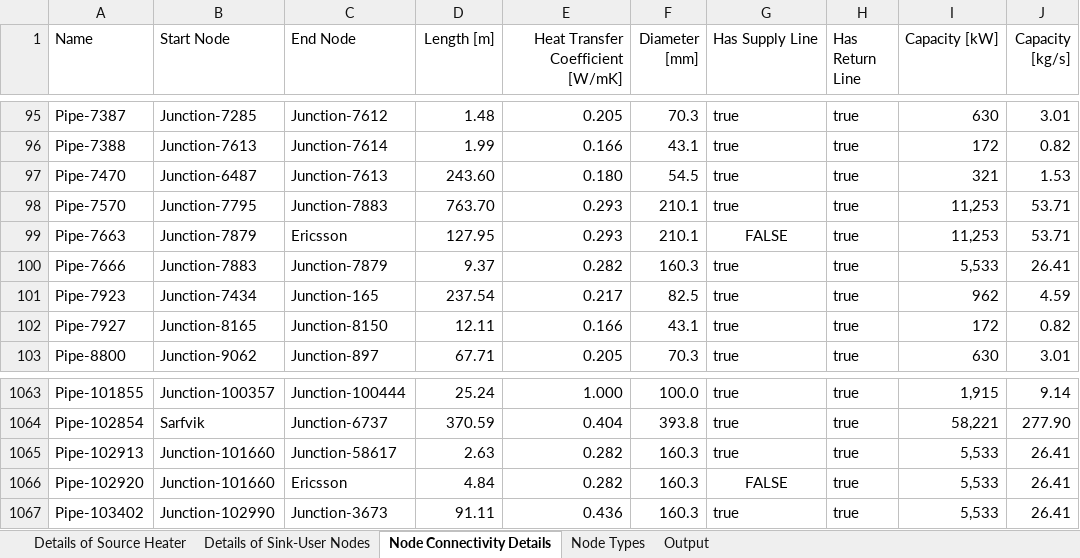
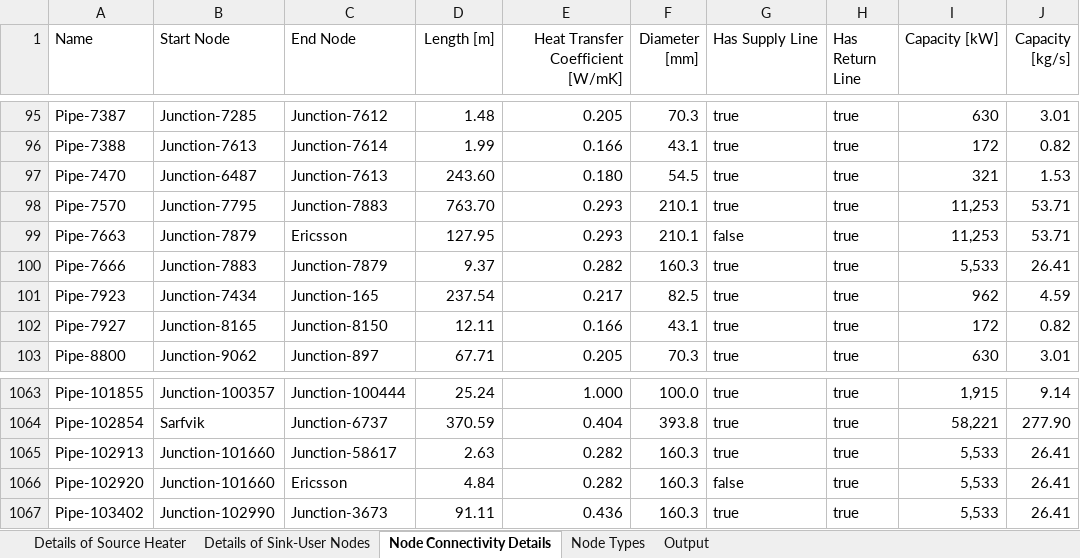
Before and after one commit to Aditya-Mukherjee-1821/rhn-backend, an Excel workbook: rhn_app/services/data/Data.xlsx, sheet Node Connectivity Details, drawn as a sheet; only a part is shown, gaps mark what is left out; values as stored, in another font and other column widths than the file's, no borders; the diff names each change by its address in the sheet, - before the commit and + after, or states it on an @@ line.

```diff
--- a/rhn_app/services/data/Data.xlsx (sheet Node Connectivity Details)
+++ b/rhn_app/services/data/Data.xlsx (sheet Node Connectivity Details)
-G99 (Has Supply Line): FALSE
+G99 (Has Supply Line): false
-G99 alignment: center
+G99 alignment: left
-G1066 (Has Supply Line): FALSE
+G1066 (Has Supply Line): false
-G1066 alignment: center
+G1066 alignment: left
```
Also changed, not shown: sheet Details of Sink-User Nodes, sheet Output, sheet Details of Source Heater, formulas that keep their value, charts or pictures, 9 other files.
